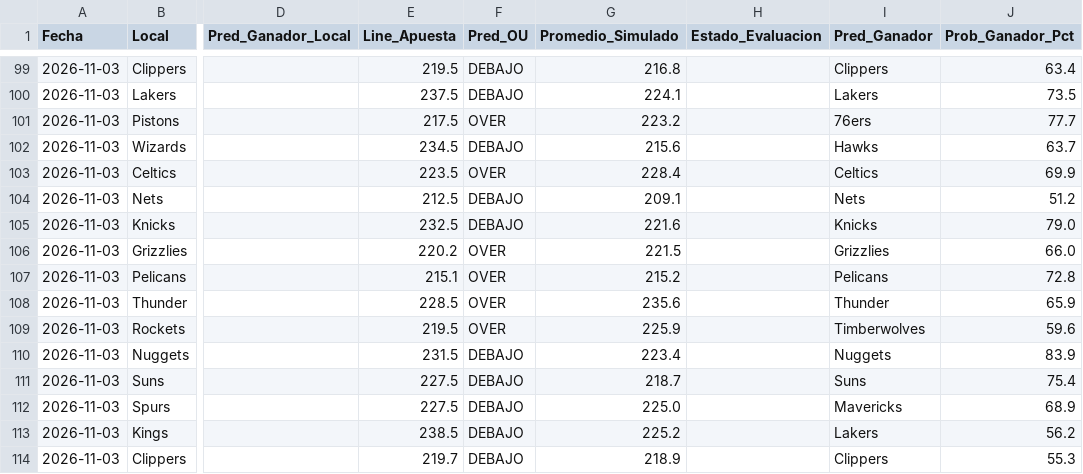
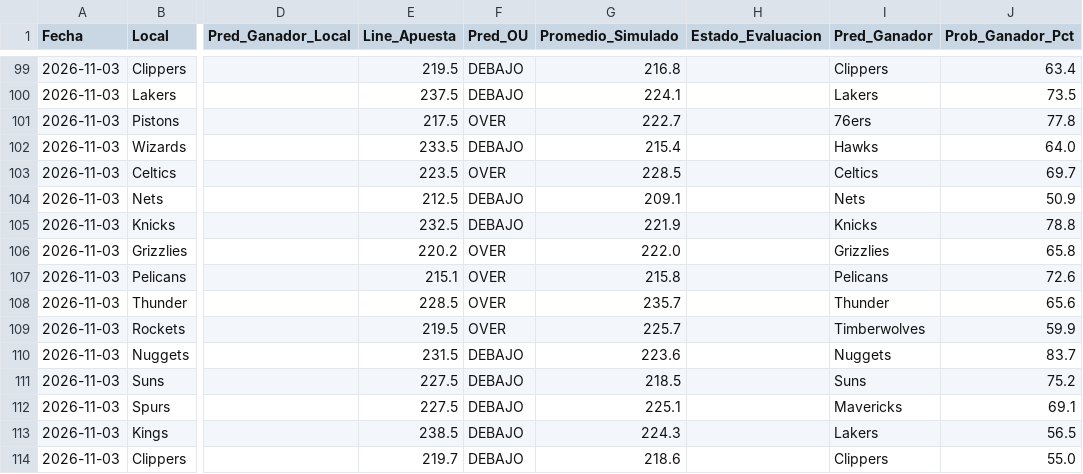
Before and after one commit to granpapiangel-beep/Modelo-autonomo, a CSV file: historial_evaluaciones_nba.csv, drawn as a sheet; only a part is shown, gaps mark what is left out; the diff names each change by its address in the sheet, - before the commit and + after, or states it on an @@ line.

```diff
--- a/historial_evaluaciones_nba.csv
+++ b/historial_evaluaciones_nba.csv
-G101 (Promedio_Simulado): 223.2
+G101 (Promedio_Simulado): 222.7
-J101 (Prob_Ganador_Pct): 77.7
+J101 (Prob_Ganador_Pct): 77.8
-E102 (Line_Apuesta): 234.5
+E102 (Line_Apuesta): 233.5
-G102 (Promedio_Simulado): 215.6
+G102 (Promedio_Simulado): 215.4
-J102 (Prob_Ganador_Pct): 63.7
+J102 (Prob_Ganador_Pct): 64.0
-G103 (Promedio_Simulado): 228.4
+G103 (Promedio_Simulado): 228.5
-J103 (Prob_Ganador_Pct): 69.9
+J103 (Prob_Ganador_Pct): 69.7
-J104 (Prob_Ganador_Pct): 51.2
+J104 (Prob_Ganador_Pct): 50.9
-G105 (Promedio_Simulado): 221.6
+G105 (Promedio_Simulado): 221.9
-J105 (Prob_Ganador_Pct): 79.0
+J105 (Prob_Ganador_Pct): 78.8
-G106 (Promedio_Simulado): 221.5
+G106 (Promedio_Simulado): 222.0
-J106 (Prob_Ganador_Pct): 66.0
+J106 (Prob_Ganador_Pct): 65.8
-G107 (Promedio_Simulado): 215.2
+G107 (Promedio_Simulado): 215.8
-J107 (Prob_Ganador_Pct): 72.8
+J107 (Prob_Ganador_Pct): 72.6
-G108 (Promedio_Simulado): 235.6
+G108 (Promedio_Simulado): 235.7
-J108 (Prob_Ganador_Pct): 65.9
+J108 (Prob_Ganador_Pct): 65.6
-G109 (Promedio_Simulado): 225.9
+G109 (Promedio_Simulado): 225.7
-J109 (Prob_Ganador_Pct): 59.6
+J109 (Prob_Ganador_Pct): 59.9
-G110 (Promedio_Simulado): 223.4
+G110 (Promedio_Simulado): 223.6
-J110 (Prob_Ganador_Pct): 83.9
+J110 (Prob_Ganador_Pct): 83.7
-G111 (Promedio_Simulado): 218.7
+G111 (Promedio_Simulado): 218.5
-J111 (Prob_Ganador_Pct): 75.4
+J111 (Prob_Ganador_Pct): 75.2
-G112 (Promedio_Simulado): 225.0
+G112 (Promedio_Simulado): 225.1
-J112 (Prob_Ganador_Pct): 68.9
+J112 (Prob_Ganador_Pct): 69.1
-G113 (Promedio_Simulado): 225.2
+G113 (Promedio_Simulado): 224.3
-J113 (Prob_Ganador_Pct): 56.2
+J113 (Prob_Ganador_Pct): 56.5
-G114 (Promedio_Simulado): 218.9
+G114 (Promedio_Simulado): 218.6
-J114 (Prob_Ganador_Pct): 55.3
+J114 (Prob_Ganador_Pct): 55.0
```
